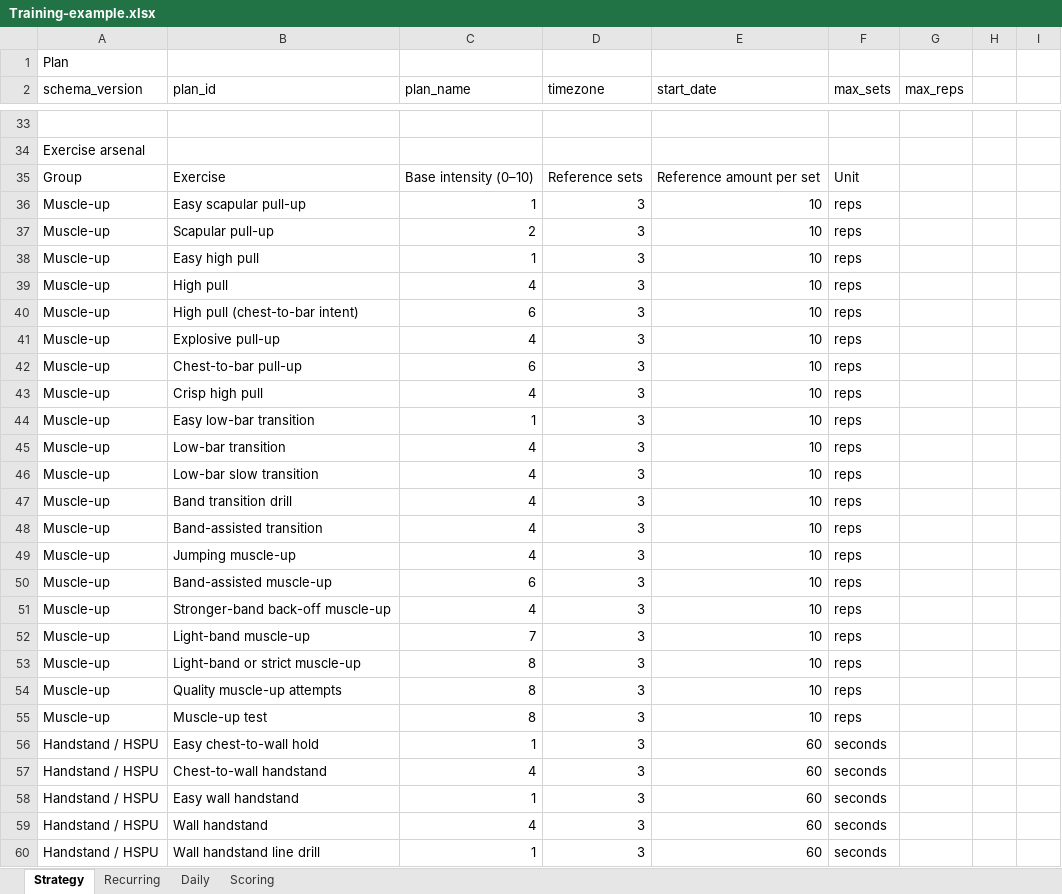
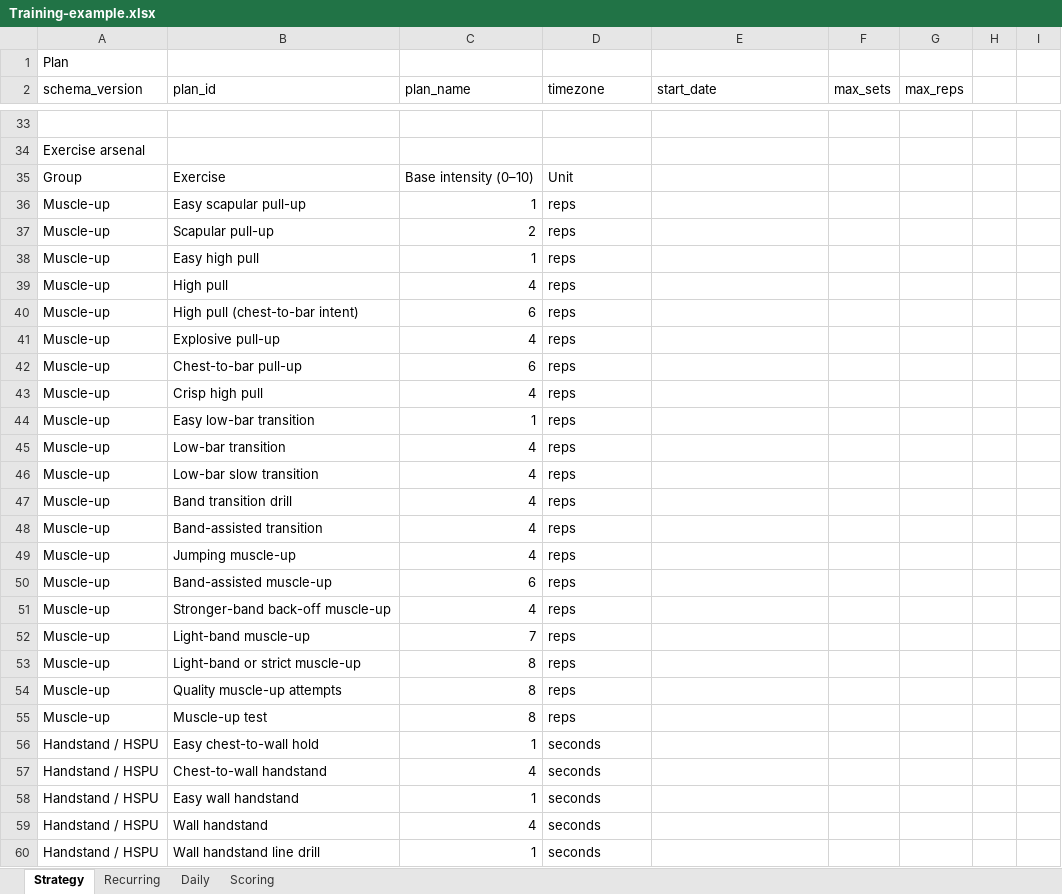
Before and after one commit to trainvent/obsidian-sports-plugin, an Excel workbook: templates/Training-example.xlsx, sheet Strategy, drawn as a sheet; only a part is shown, gaps mark what is left out; values as stored, in another font and other column widths than the file's, no cell formats; table styles not drawn; the diff covers the shown part only; the diff names each change by its address in the sheet, - before the commit and + after, or states it on an @@ line.

```diff
--- a/templates/Training-example.xlsx (sheet Strategy)
+++ b/templates/Training-example.xlsx (sheet Strategy)
-D35 (timezone): Reference sets
+D35 (timezone): Unit
-E35 (start_date): Reference amount per set
+E35 (start_date): (empty)
-F35 (max_sets): Unit
+F35 (max_sets): (empty)
-D36:D55 (timezone): 3
+D36:D55 (timezone): reps
-E36:E55 (start_date): 10
+E36:E55 (start_date): (empty)
-F36:F55 (max_sets): reps
+F36:F55 (max_sets): (empty)
-D56:D60 (timezone): 3
+D56:D60 (timezone): seconds
-E56:E60 (start_date): 60
+E56:E60 (start_date): (empty)
-F56:F60 (max_sets): seconds
+F56:F60 (max_sets): (empty)
```
Also changed, not shown: 94 edited cells elsewhere in this sheet, sheet Scoring, sheet Daily, cell formats, formulas that keep their value, 11 other files.
